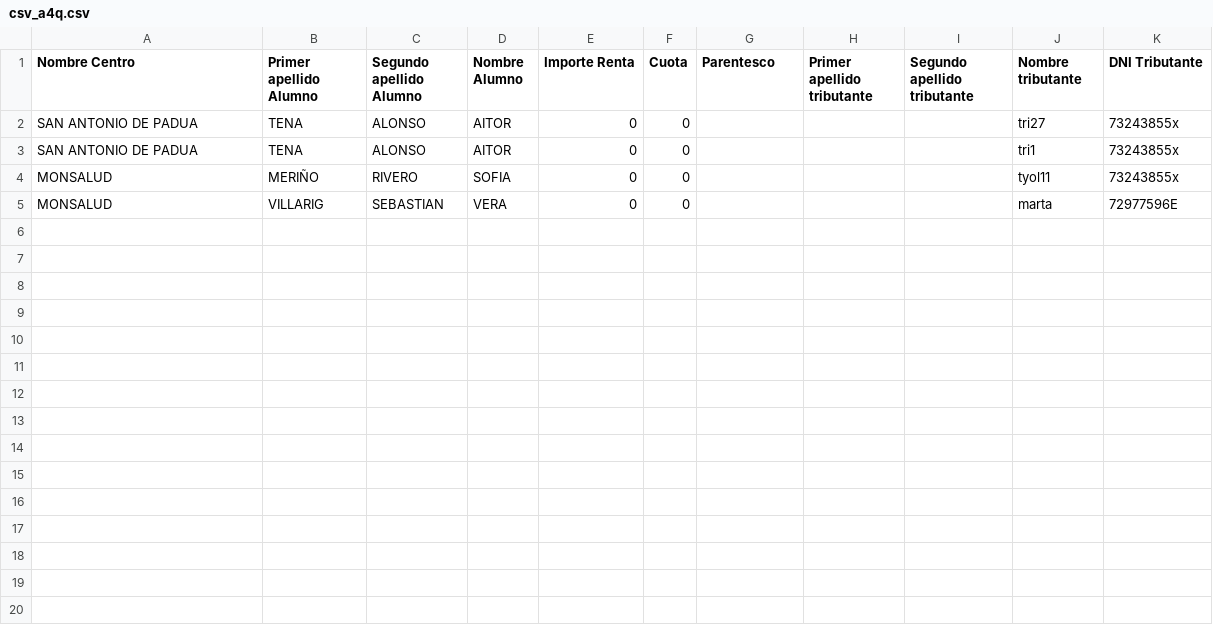
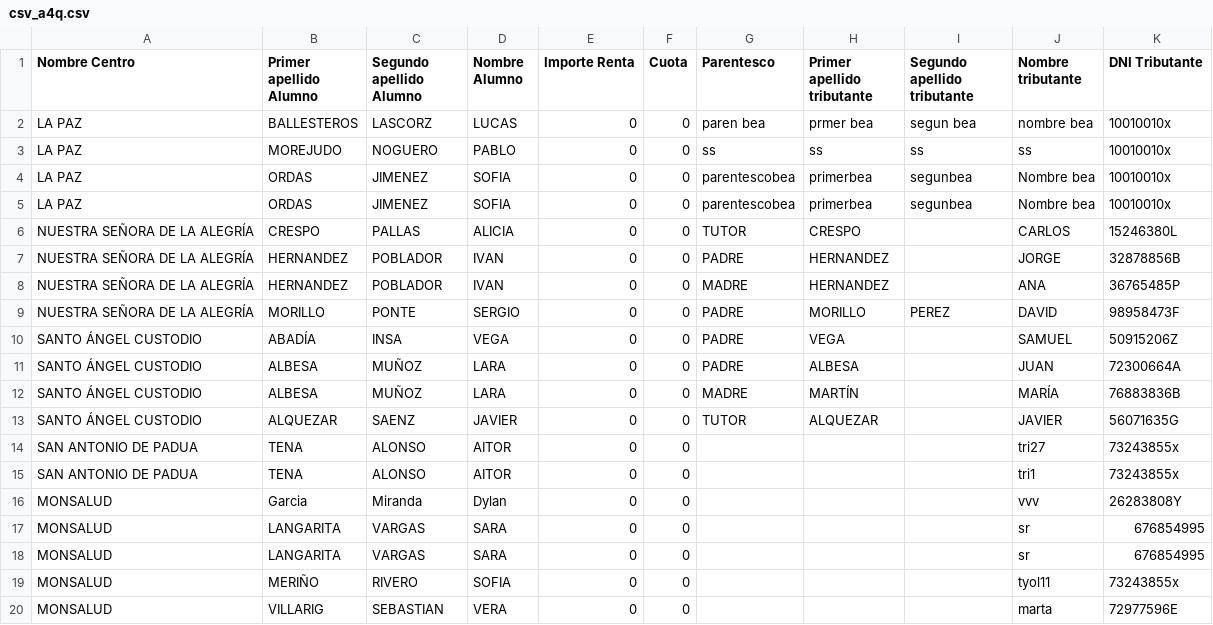
Before and after one commit to educaragonhueso/admespecial, a CSV file: guarderias/scripts/datossalida/listadoscsv/csv_a4q.csv, drawn as a sheet; the diff names each change by its address in the sheet, - before the commit and + after, or states it on an @@ line.

```diff
--- a/guarderias/scripts/datossalida/listadoscsv/csv_a4q.csv
+++ b/guarderias/scripts/datossalida/listadoscsv/csv_a4q.csv
+row 2: LA PAZ | BALLESTEROS | LASCORZ | LUCAS | 0 | 0 | paren bea | prmer bea | segun bea | nombre bea | 10010010x
+row 3: LA PAZ | MOREJUDO | NOGUERO | PABLO | 0 | 0 | ss | ss | ss | ss | 10010010x
+row 4: LA PAZ | ORDAS | JIMENEZ | SOFIA | 0 | 0 | parentescobea | primerbea | segunbea | Nombre bea | 10010010x
+row 5: LA PAZ | ORDAS | JIMENEZ | SOFIA | 0 | 0 | parentescobea | primerbea | segunbea | Nombre bea | 10010010x
+row 6: NUESTRA SEÑORA DE LA ALEGRÍA | CRESPO | PALLAS | ALICIA | 0 | 0 | TUTOR | CRESPO |  | CARLOS | 15246380L
+row 7: NUESTRA SEÑORA DE LA ALEGRÍA | HERNANDEZ | POBLADOR | IVAN | 0 | 0 | PADRE | HERNANDEZ |  | JORGE | 32878856B
+row 8: NUESTRA SEÑORA DE LA ALEGRÍA | HERNANDEZ | POBLADOR | IVAN | 0 | 0 | MADRE | HERNANDEZ |  | ANA | 36765485P
+row 9: NUESTRA SEÑORA DE LA ALEGRÍA | MORILLO | PONTE | SERGIO | 0 | 0 | PADRE | MORILLO | PEREZ | DAVID | 98958473F
+row 10: SANTO ÁNGEL CUSTODIO | ABADÍA | INSA | VEGA | 0 | 0 | PADRE | VEGA |  | SAMUEL | 50915206Z
+row 11: SANTO ÁNGEL CUSTODIO | ALBESA | MUÑOZ | LARA | 0 | 0 | PADRE | ALBESA |  | JUAN | 72300664A
+row 12: SANTO ÁNGEL CUSTODIO | ALBESA | MUÑOZ | LARA | 0 | 0 | MADRE | MARTÍN |  | MARÍA | 76883836B
+row 13: SANTO ÁNGEL CUSTODIO | ALQUEZAR | SAENZ | JAVIER | 0 | 0 | TUTOR | ALQUEZAR |  | JAVIER | 56071635G
+row 16: MONSALUD | Garcia | Miranda | Dylan | 0 | 0 |  |  |  | vvv | 26283808Y
+row 17: MONSALUD | LANGARITA | VARGAS | SARA | 0 | 0 |  |  |  | sr | 676854995
+row 18: MONSALUD | LANGARITA | VARGAS | SARA | 0 | 0 |  |  |  | sr | 676854995
```
Also changed, not shown: 40 other files.
